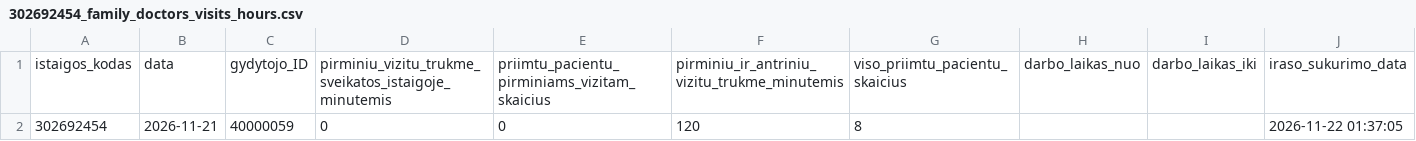
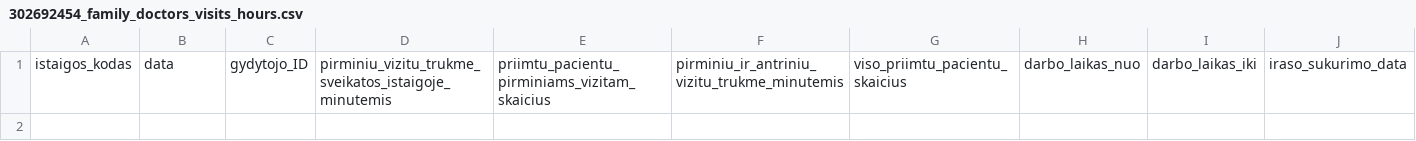
Before and after one commit to vilnius/VMKL, a CSV file: 302692454_family_doctors_visits_hours.csv, drawn as a sheet; the diff names each change by its address in the sheet, - before the commit and + after, or states it on an @@ line.

```diff
--- a/302692454_family_doctors_visits_hours.csv
+++ b/302692454_family_doctors_visits_hours.csv
-row 2: 302692454 | 2026-11-21 | 40000059 | 0 | 0 | 120 | 8 |  |  | 2026-11-22 01:37:05
```
Also changed, not shown: 302692454_doctors_excluded.csv, 302692454_family_doctors_list.csv, 1 other file.
